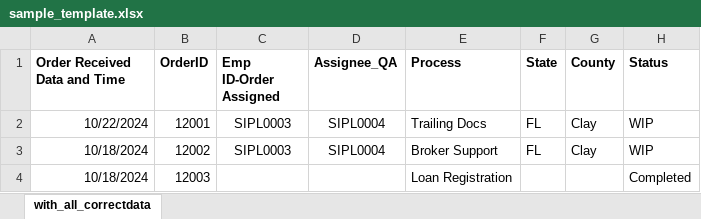
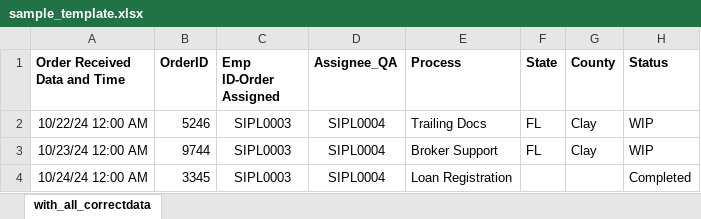
Before and after one commit to AK-8778232465/omtmig1, an Excel workbook: public/template/sample_template.xlsx, sheet with_all_correctdata, drawn as a sheet; values as stored, in another font and other column widths than the file's, no borders; removed rows and columns are numbered as before the commit, all else as after; the diff names each change by its address in the sheet, - before the commit and + after, or states it on an @@ line.

Commit message:
carryover last commit
changes for carried over count and avoid future date function in creation blade and excel sample temp format changed

```diff
--- a/public/template/sample_template.xlsx (sheet with_all_correctdata)
+++ b/public/template/sample_template.xlsx (sheet with_all_correctdata)
-A2 (Order Received Data and Time): 10/22/2024
+A2 (Order Received Data and Time): 10/22/24 12:00 AM
-B2 (OrderID): 12001
+B2 (OrderID): 5246
-A3 (Order Received Data and Time): 10/18/2024
+A3 (Order Received Data and Time): 10/23/24 12:00 AM
-B3 (OrderID): 12002
+B3 (OrderID): 9744
-row 4: 10/18/2024 | 12003 |  |  | Loan Registration |  |  | Completed
+row 4: 10/24/24 12:00 AM | 3345 | SIPL0003 | SIPL0004 | Loan Registration |  |  | Completed
```
Also changed, not shown: 4 other files.
